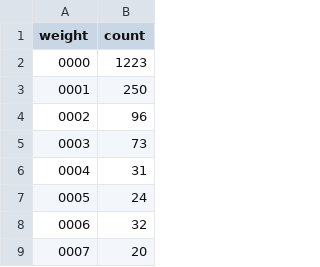
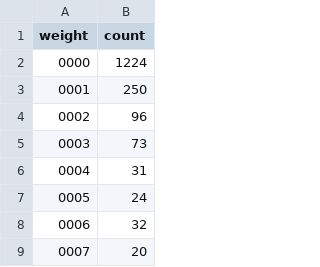
Before and after one commit to riinr/flake-crown, a CSV file: stats/dep-weights-count.csv, drawn as a sheet; only a part is shown.

```diff
--- a/stats/dep-weights-count.csv
+++ b/stats/dep-weights-count.csv
@@ -1,3 +1,3 @@
 weight,count
-0000,1223
+0000,1224
 0001,250
```
Also changed, not shown: stats/contributions-count.csv, stats/dep-weights.csv, 30 other files.
